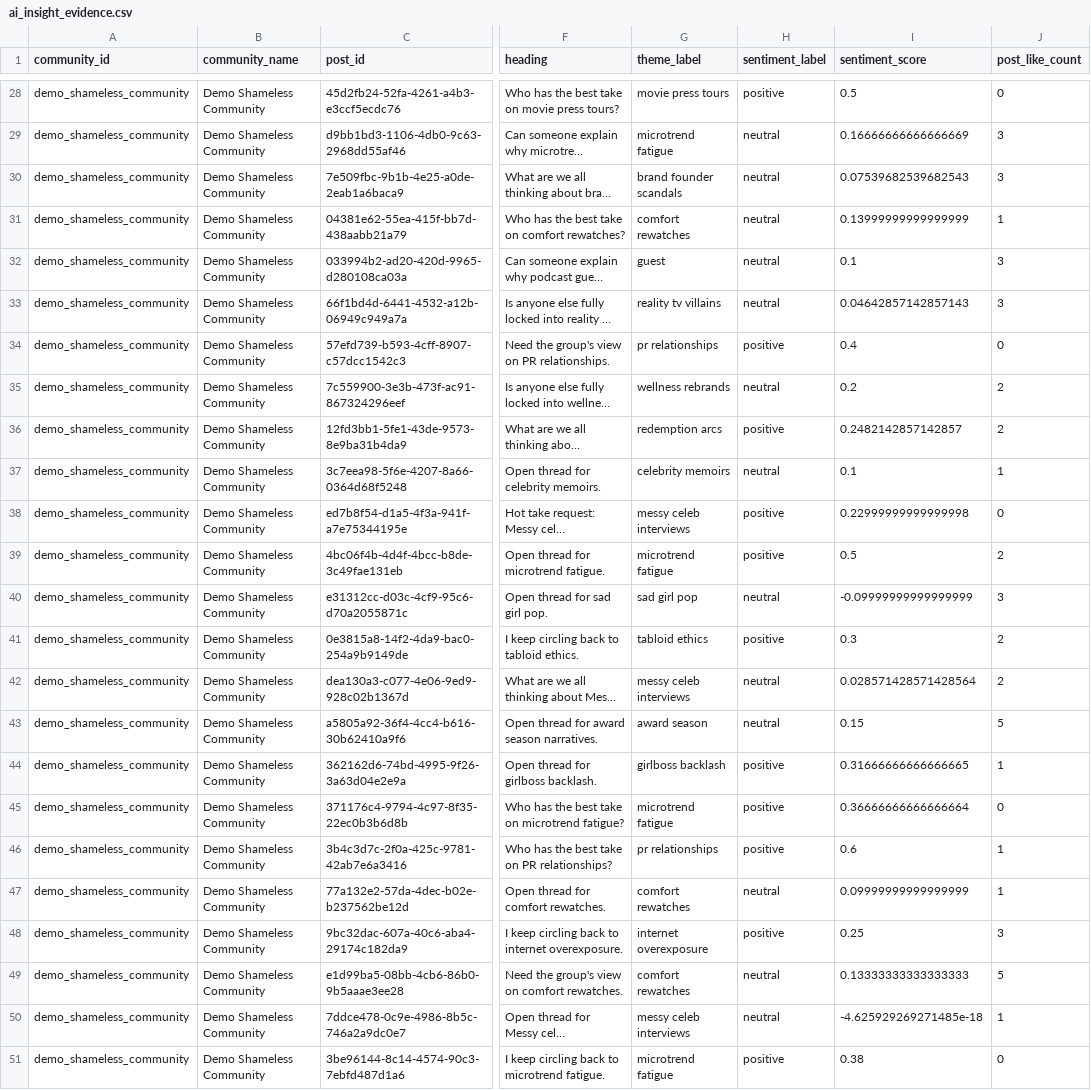
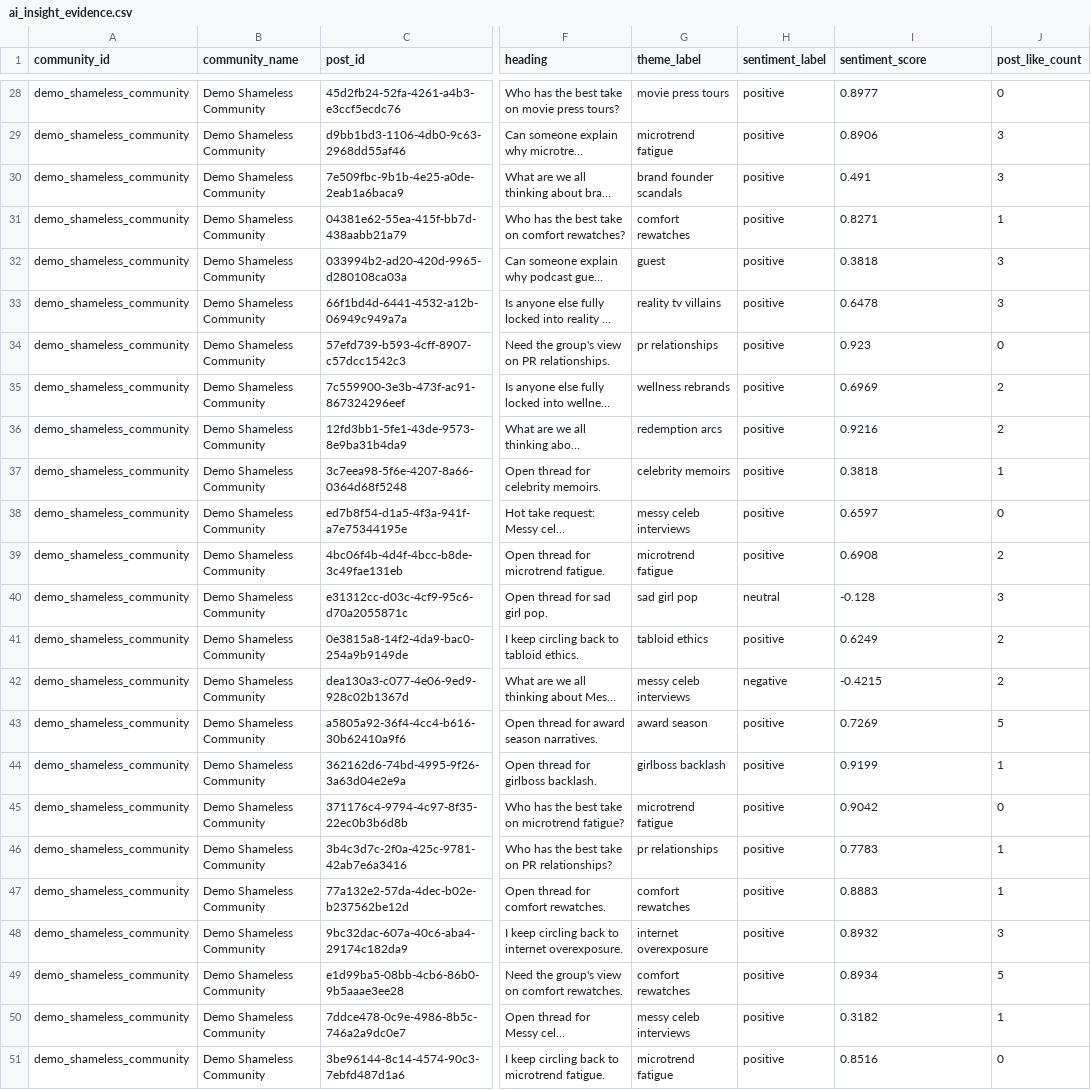
Before and after one commit to Juno-Wong/Dome-41, a CSV file: ai_insight_evidence.csv, drawn as a sheet; only a part is shown, gaps mark what is left out; long unchanged cells end in …; the diff covers the shown part only; the diff names each change by its address in the sheet, - before the commit and + after, or states it on an @@ line.

```diff
--- a/ai_insight_evidence.csv
+++ b/ai_insight_evidence.csv
-I28 (sentiment_score): 0.5
+I28 (sentiment_score): 0.8977
-H29:H33 (sentiment_label): neutral
+H29:H33 (sentiment_label): positive
-I29 (sentiment_score): 0.16666666666666669
+I29 (sentiment_score): 0.8906
-I30 (sentiment_score): 0.07539682539682543
+I30 (sentiment_score): 0.491
-I31 (sentiment_score): 0.13999999999999999
+I31 (sentiment_score): 0.8271
-I32 (sentiment_score): 0.1
+I32 (sentiment_score): 0.3818
-I33 (sentiment_score): 0.04642857142857143
+I33 (sentiment_score): 0.6478
-I34 (sentiment_score): 0.4
+I34 (sentiment_score): 0.923
-H35 (sentiment_label): neutral
+H35 (sentiment_label): positive
-I35 (sentiment_score): 0.2
+I35 (sentiment_score): 0.6969
-I36 (sentiment_score): 0.2482142857142857
+I36 (sentiment_score): 0.9216
-H37 (sentiment_label): neutral
+H37 (sentiment_label): positive
-I37 (sentiment_score): 0.1
+I37 (sentiment_score): 0.3818
-I38 (sentiment_score): 0.22999999999999998
+I38 (sentiment_score): 0.6597
-I39 (sentiment_score): 0.5
+I39 (sentiment_score): 0.6908
-I40 (sentiment_score): -0.09999999999999999
+I40 (sentiment_score): -0.128
-I41 (sentiment_score): 0.3
+I41 (sentiment_score): 0.6249
-H42 (sentiment_label): neutral
+H42 (sentiment_label): negative
-I42 (sentiment_score): 0.028571428571428564
+I42 (sentiment_score): -0.4215
-H43 (sentiment_label): neutral
+H43 (sentiment_label): positive
-I43 (sentiment_score): 0.15
+I43 (sentiment_score): 0.7269
-I44 (sentiment_score): 0.31666666666666665
+I44 (sentiment_score): 0.9199
-I45 (sentiment_score): 0.36666666666666664
+I45 (sentiment_score): 0.9042
-I46 (sentiment_score): 0.6
+I46 (sentiment_score): 0.7783
-H47 (sentiment_label): neutral
+H47 (sentiment_label): positive
-I47 (sentiment_score): 0.09999999999999999
+I47 (sentiment_score): 0.8883
-I48 (sentiment_score): 0.25
+I48 (sentiment_score): 0.8932
-H49:H50 (sentiment_label): neutral
+H49:H50 (sentiment_label): positive
-I49 (sentiment_score): 0.13333333333333333
+I49 (sentiment_score): 0.8934
-I50 (sentiment_score): -4.625929269271485e-18
+I50 (sentiment_score): 0.3182
-I51 (sentiment_score): 0.38
+I51 (sentiment_score): 0.8516
```
Also changed, not shown: 81 edited cells elsewhere in this file, ai_commercial_opportunities.csv, ai_sentiment_post_evidence.csv, 17 other files.
